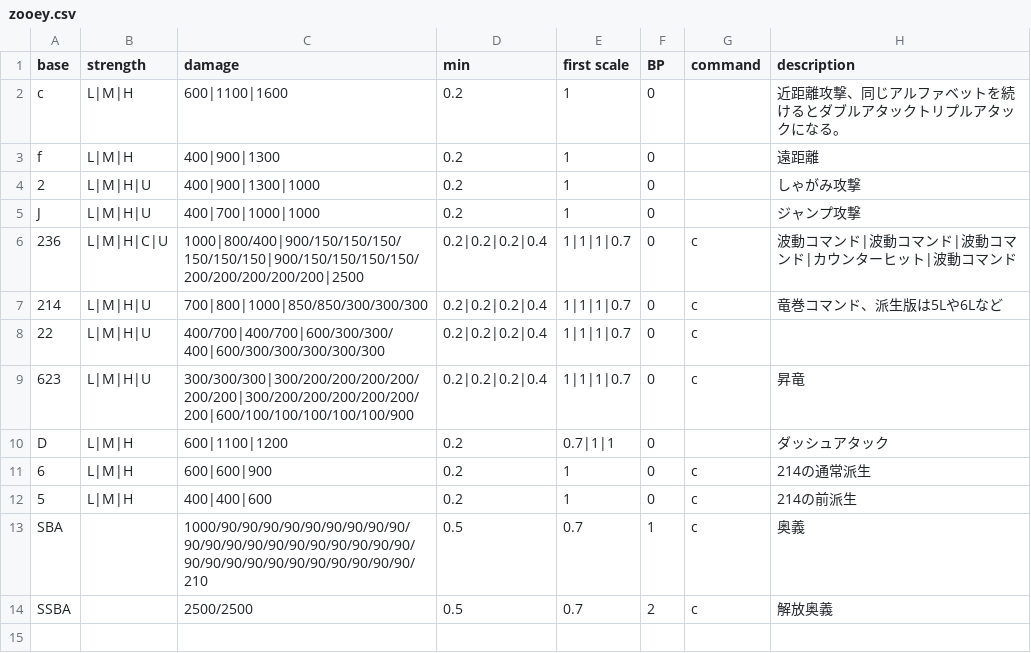
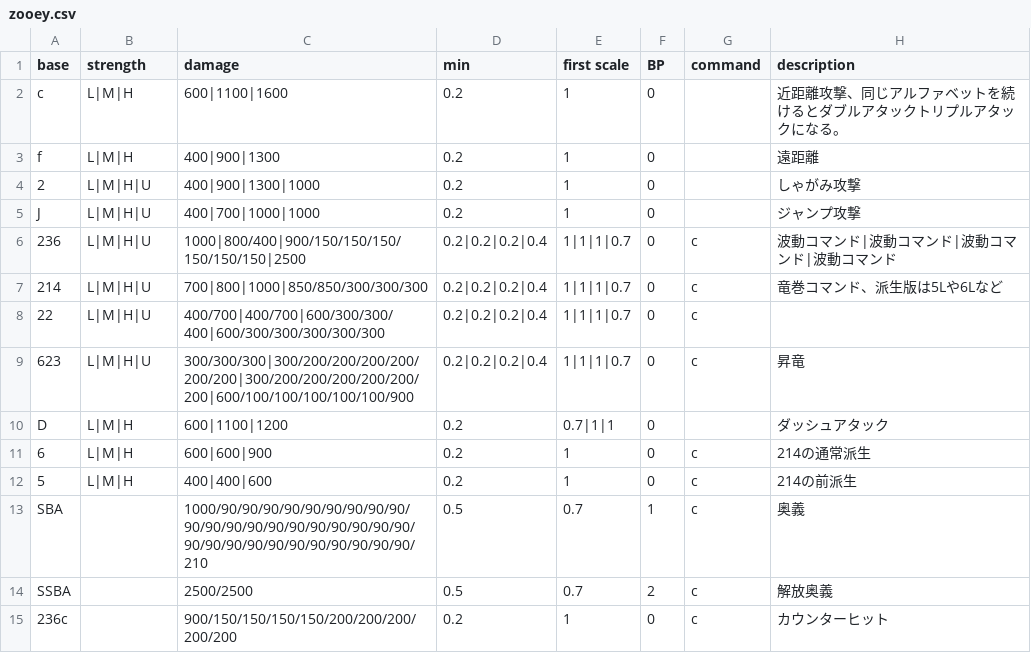
Before and after one commit to Rudbeckia-Justice/gbvsrcombo-caluculator, a CSV file: csv/zooey.csv, drawn as a sheet.

Commit message:
Update zooey.csv

```diff
--- a/csv/zooey.csv
+++ b/csv/zooey.csv
@@ -5,3 +5,3 @@ f,L|M|H,400|900|1300,0.2,1,0,,遠距離
 J,L|M|H|U,400|700|1000|1000,0.2,1,0,,ジャンプ攻撃
-236,L|M|H|C|U,1000|800/400|900/150/150/150/150/150/150|900/150/150/150/150/200/200/200/200/200|2500,0.2|0.2|0.2|0.4,1|1|1|0.7,0,c,波動コマンド|波動コマンド|波動コマンド|カウンターヒット|波動コマンド
+236,L|M|H|U,1000|800/400|900/150/150/150/150/150/150|2500,0.2|0.2|0.2|0.4,1|1|1|0.7,0,c,波動コマンド|波動コマンド|波動コマンド|波動コマンド
 214,L|M|H|U,700|800|1000|850/850/300/300/300,0.2|0.2|0.2|0.4,1|1|1|0.7,0,c,竜巻コマンド、派生版は5Lや6Lなど
@@ -14 +14,2 @@ SBA,,1000/90/90/90/90/90/90/90/90/90/90/90/90/90/90/90/90/90/90/90/90/90/90/90/9
 SSBA,,2500/2500,0.5,0.7,2,c,解放奥義
+236c,,900/150/150/150/150/200/200/200/200/200,0.2,1,0,c,カウンターヒット
```
